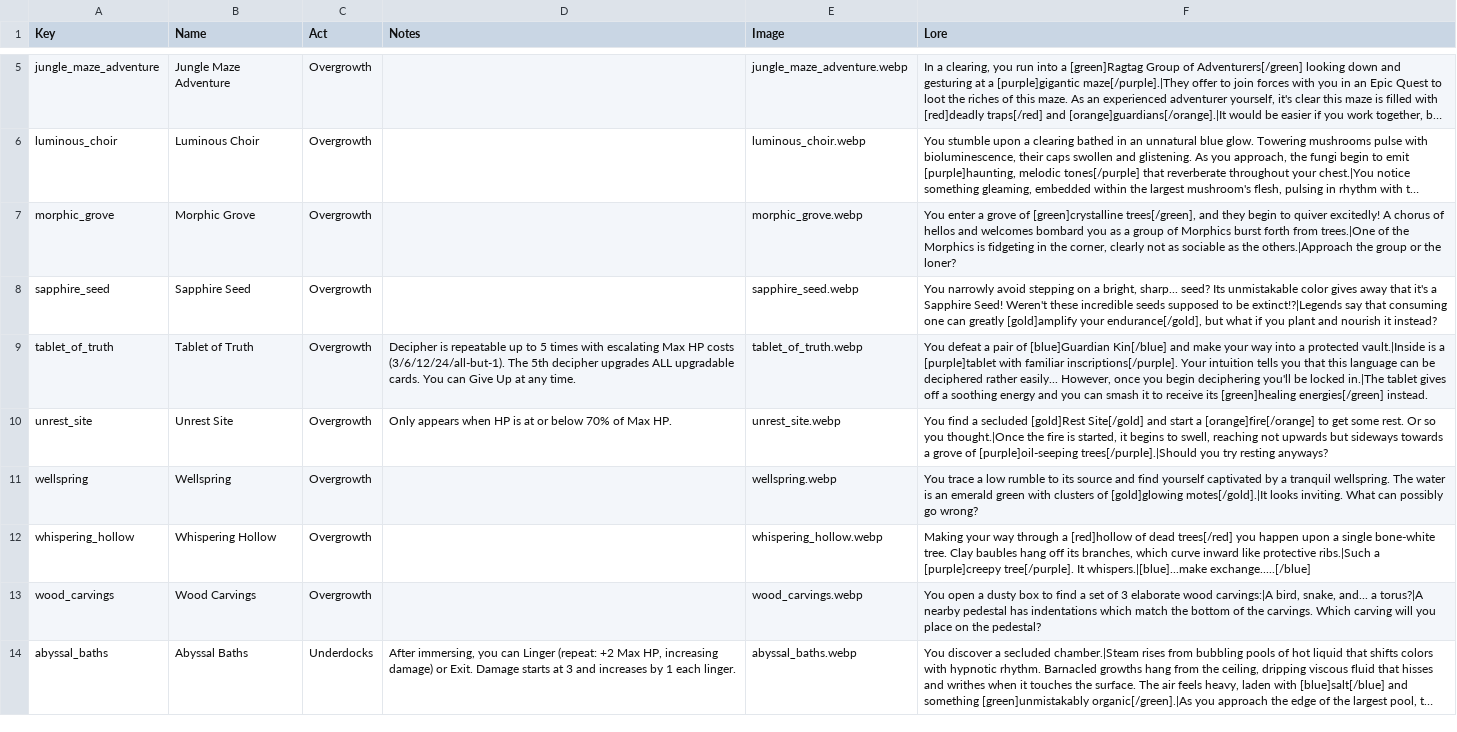
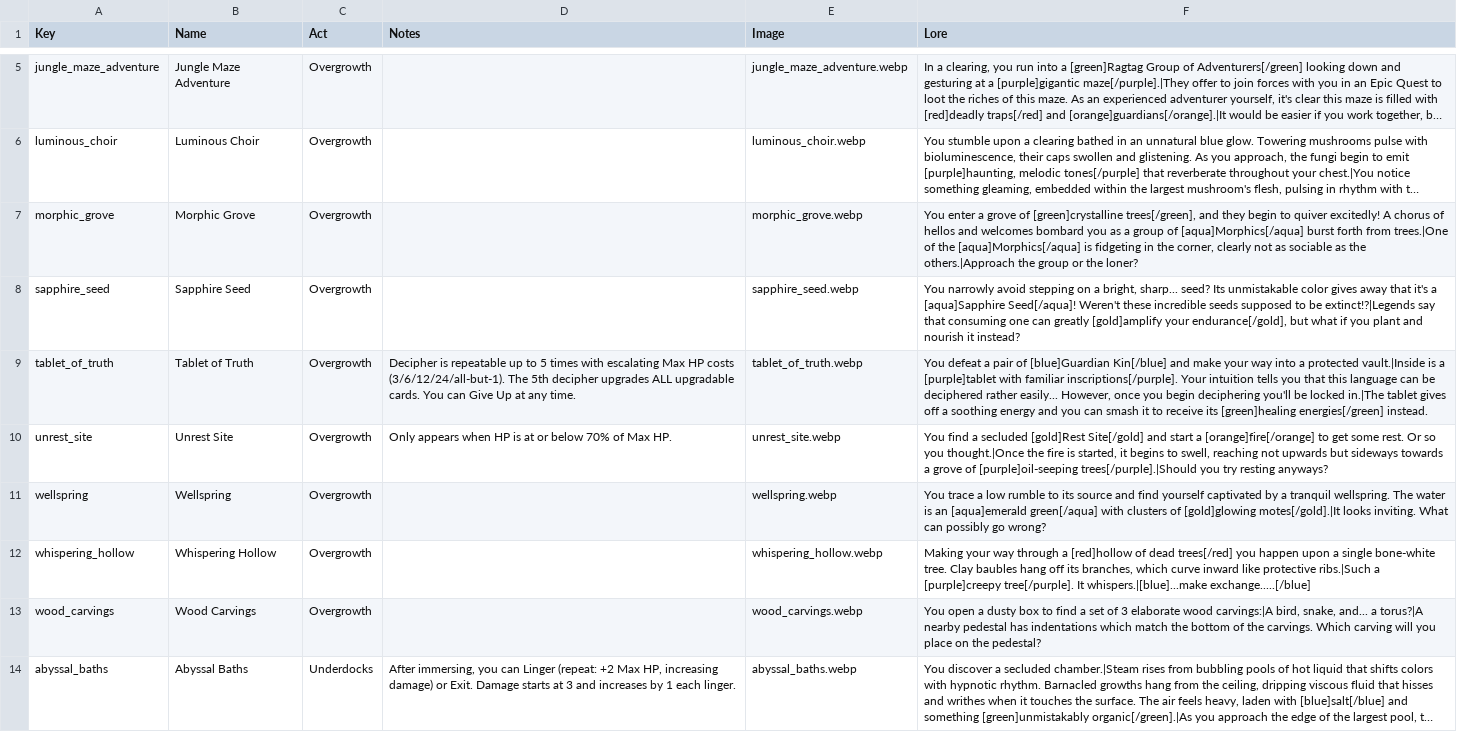
Before and after one commit to jparro00/sts2-enemy-guide, a CSV file: data/events.csv, drawn as a sheet; only a part is shown, gaps mark what is left out; long unchanged cells end in …; the diff covers the shown part only; the diff names each change by its address in the sheet, - before the commit and + after, or states it on an @@ line.

```diff
--- a/data/events.csv
+++ b/data/events.csv
-F7 (Lore): …group of Morphics burst forth from trees.|One of the Morphics is fidgeting…
+F7 (Lore): …group of [aqua]Morphics[/aqua] burst forth from trees.|One of the [aqua]Morphics[/aqua] is fidgeting…
-F8 (Lore): …it's a Sapphire Seed! Weren't these…
+F8 (Lore): …it's a [aqua]Sapphire Seed[/aqua]! Weren't these…
-F11 (Lore): …is an emerald green with clusters…
+F11 (Lore): …is an [aqua]emerald green[/aqua] with clusters…
```
Also changed, not shown: 9 edited cells elsewhere in this file, data/event_choices.csv, 6 other files.
